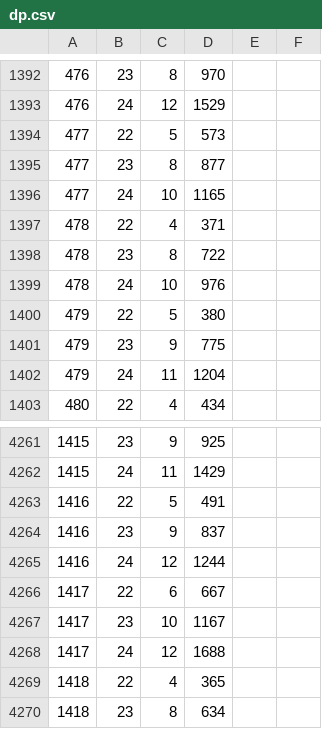
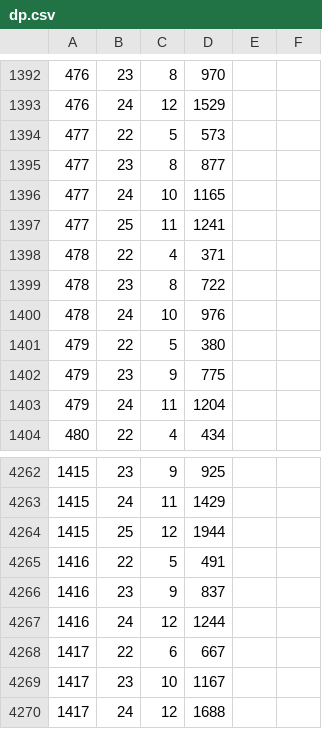
Before and after one commit to syota0304/IIDX_Viewer, a CSV file: 30/dp.csv, drawn as a sheet; only a part is shown, gaps mark what is left out; the shorter side is filled out with more unchanged rows.

```diff
--- a/30/dp.csv
+++ b/30/dp.csv
@@ -1396,2 +1396,3 @@
 477,24,10,1165,,
+477,25,11,1241,,
 478,22,4,371,,
@@ -4262,2 +4263,3 @@
 1415,24,11,1429,,
+1415,25,12,1944,,
 1416,22,5,491,,
```
Also changed, not shown: 30/music.csv, 30/sp.csv, 1 other file.
